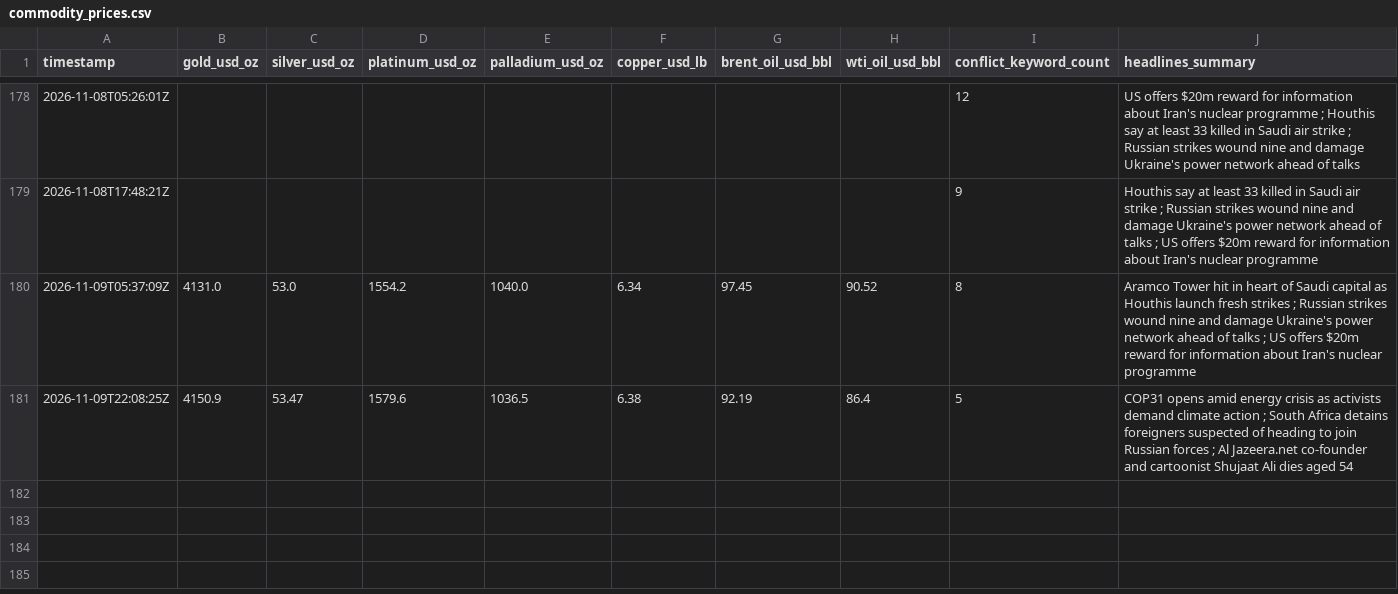
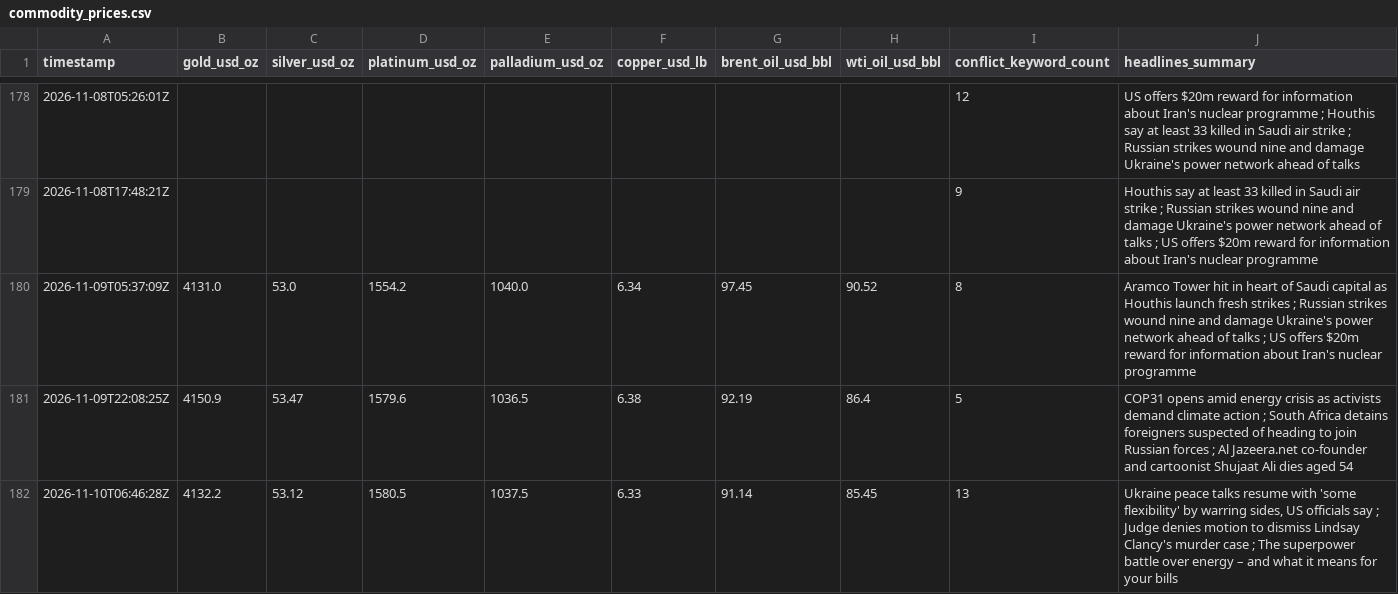
Before and after one commit to vulevu228/MacroConflictTracker, a CSV file: commodity_prices.csv, drawn as a sheet; only a part is shown, gaps mark what is left out; the diff names each change by its address in the sheet, - before the commit and + after, or states it on an @@ line.

```diff
--- a/commodity_prices.csv
+++ b/commodity_prices.csv
+row 182: 2026-11-10T06:46:28Z | 4132.2 | 53.12 | 1580.5 | 1037.5 | 6.33 | 91.14 | 85.45 | 13 | Ukraine peace talks resume with 'some flexibility' by warring sides, US officials say ; Judge denies motion to dismiss Lindsay Clancy's murder case ; The superpower battle over energy – and what it means for your bills
```
